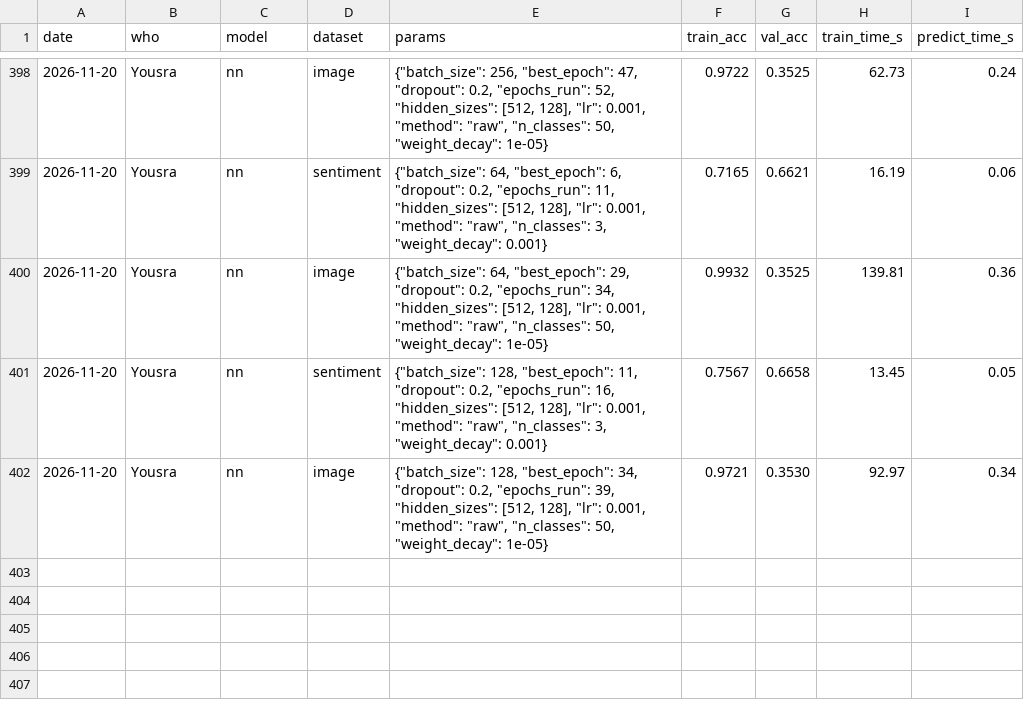
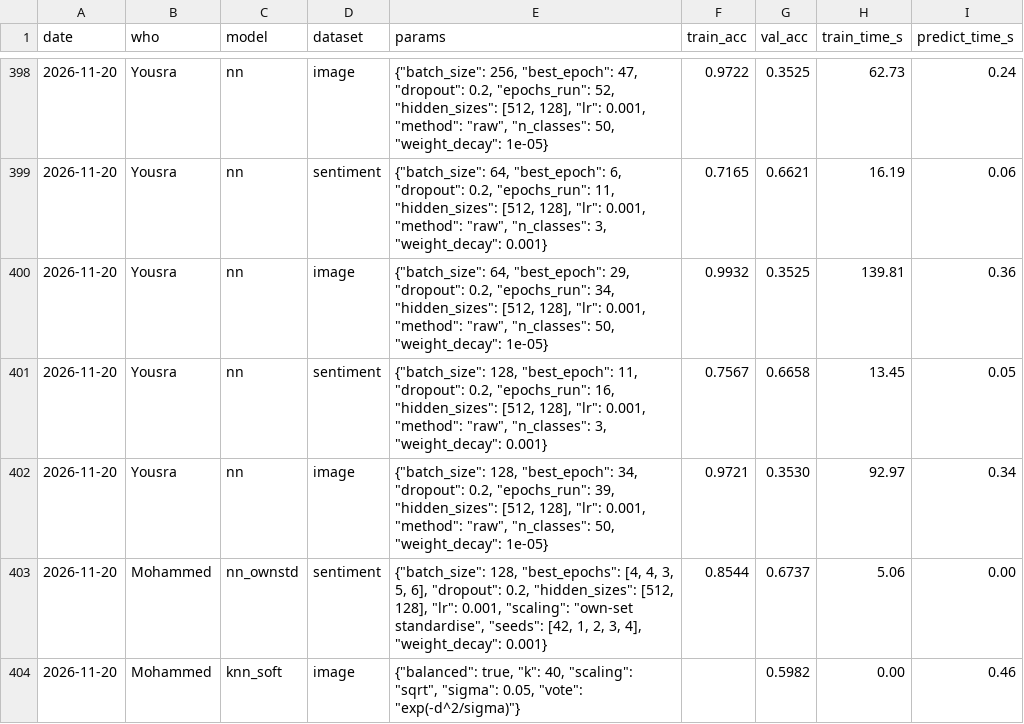
Before and after one commit to Guac162/Comp472_Team14, a CSV file: results/results.csv, drawn as a sheet; only a part is shown, gaps mark what is left out.

```diff
--- a/results/results.csv
+++ b/results/results.csv
@@ -402 +402,3 @@ date,who,model,dataset,params,train_acc,val_acc,train_time_s,predict_time_s
 2026-11-20,Yousra,nn,image,"{""batch_size"": 128, ""best_epoch"": 34, ""dropout"": 0.2, ""epochs_run"": 39, ""hidden_sizes"": [512, 128], ""lr"": 0.001, ""method"": ""raw"", ""n_classes"": 50, ""weight_decay"": 1e-05}",0.9721,0.3530,92.97,0.34
+2026-11-20,Mohammed,nn_ownstd,sentiment,"{""batch_size"": 128, ""best_epochs"": [4, 4, 3, 5, 6], ""dropout"": 0.2, ""hidden_sizes"": [512, 128], ""lr"": 0.001, ""scaling"": ""own-set standardise"", ""seeds"": [42, 1, 2, 3, 4], ""weight_decay"": 0.001}",0.8544,0.6737,5.06,0.00
+2026-11-20,Mohammed,knn_soft,image,"{""balanced"": true, ""k"": 40, ""scaling"": ""sqrt"", ""sigma"": 0.05, ""vote"": ""exp(-d^2/sigma)""}",,0.5982,0.00,0.46
```
Also changed, not shown: results/submissions_log.csv, 11 other files.
